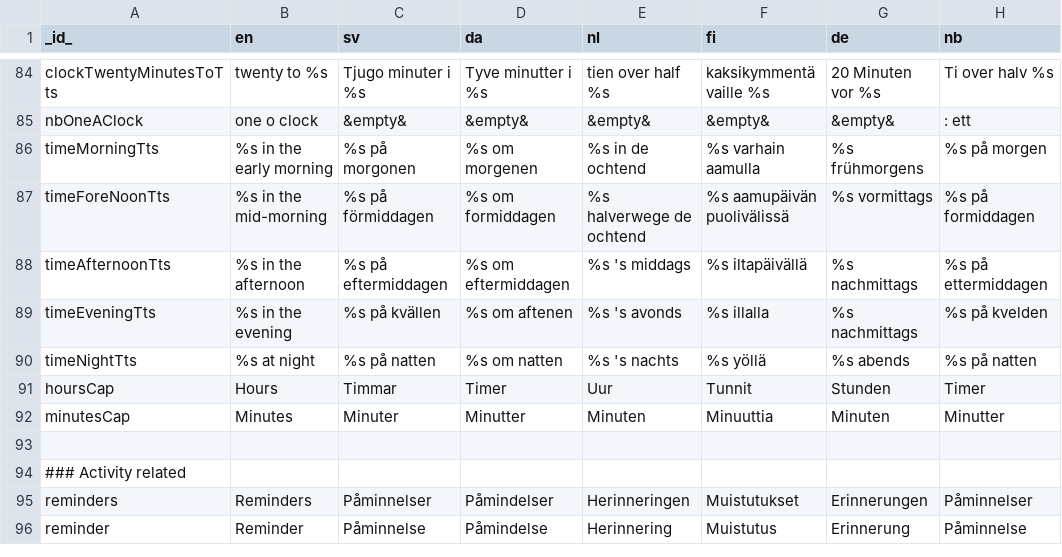
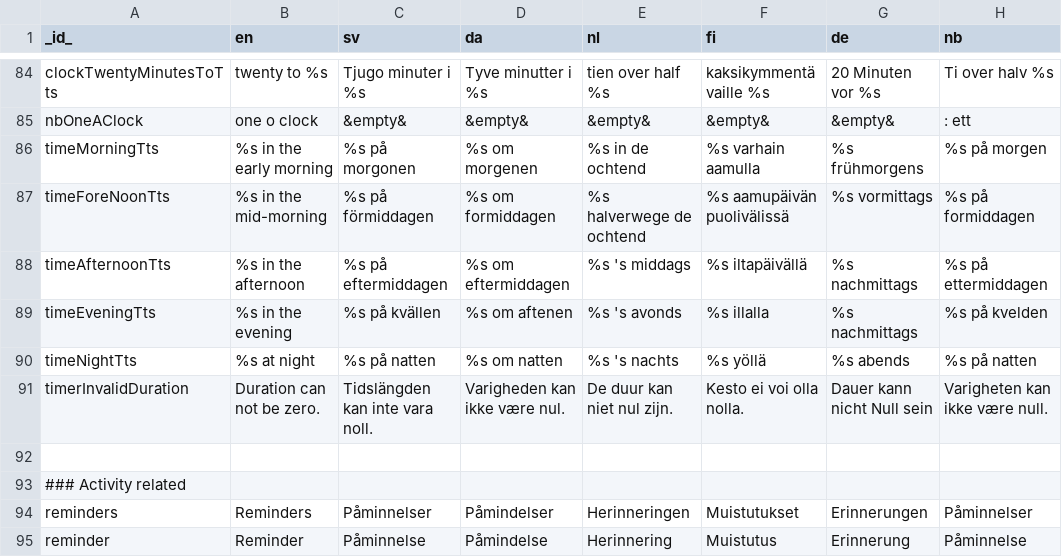
Before and after one commit to abilia/system_settings_editor, a TSV file: lib/i18n/translations.tsv, drawn as a sheet; only a part is shown, gaps mark what is left out; removed rows and columns are numbered as before the commit, all else as after; the diff names each change by its address in the sheet, - before the commit and + after, or states it on an @@ line.

```diff
--- a/lib/i18n/translations.tsv
+++ b/lib/i18n/translations.tsv
-row 91: hoursCap | Hours | Timmar | Timer | Uur | Tunnit | Stunden | Timer
-row 92: minutesCap | Minutes | Minuter | Minutter | Minuten | Minuuttia | Minuten | Minutter
+row 91: timerInvalidDuration | Duration can not be zero. | Tidslängden kan inte vara noll. | Varigheden kan ikke være nul. | De duur kan niet nul zijn. | Kesto ei voi olla nolla. | Dauer kann nicht Null sein | Varigheten kan ikke være null.
```
Also changed, not shown: 4 other files.
